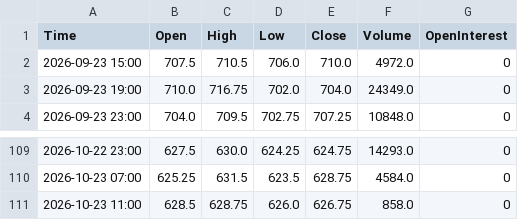
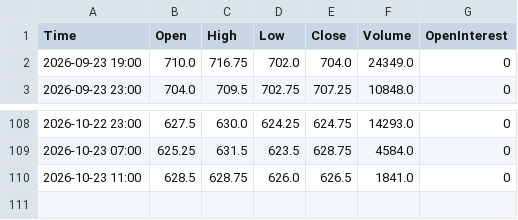
Before and after one commit to Thang-Cbot/dashboard, a CSV file: Data/output/ZW_active_H4.csv, drawn as a sheet; only a part is shown, gaps mark what is left out.

```diff
--- a/Data/output/ZW_active_H4.csv
+++ b/Data/output/ZW_active_H4.csv
@@ -1,3 +1,2 @@
 Time,Open,High,Low,Close,Volume,OpenInterest
-2026-09-23 15:00,707.5,710.5,706.0,710.0,4972.0,0
 2026-09-23 19:00,710.0,716.75,702.0,704.0,24349.0,0
@@ -110,2 +109,2 @@ Time,Open,High,Low,Close,Volume,OpenInterest
 2026-10-23 07:00,625.25,631.5,623.5,628.75,4584.0,0
-2026-10-23 11:00,628.5,628.75,626.0,626.75,858.0,0
+2026-10-23 11:00,628.5,628.75,626.0,626.5,1841.0,0
```
Also changed, not shown: Data/output/ZC_active_H4.csv, 3 other files.
